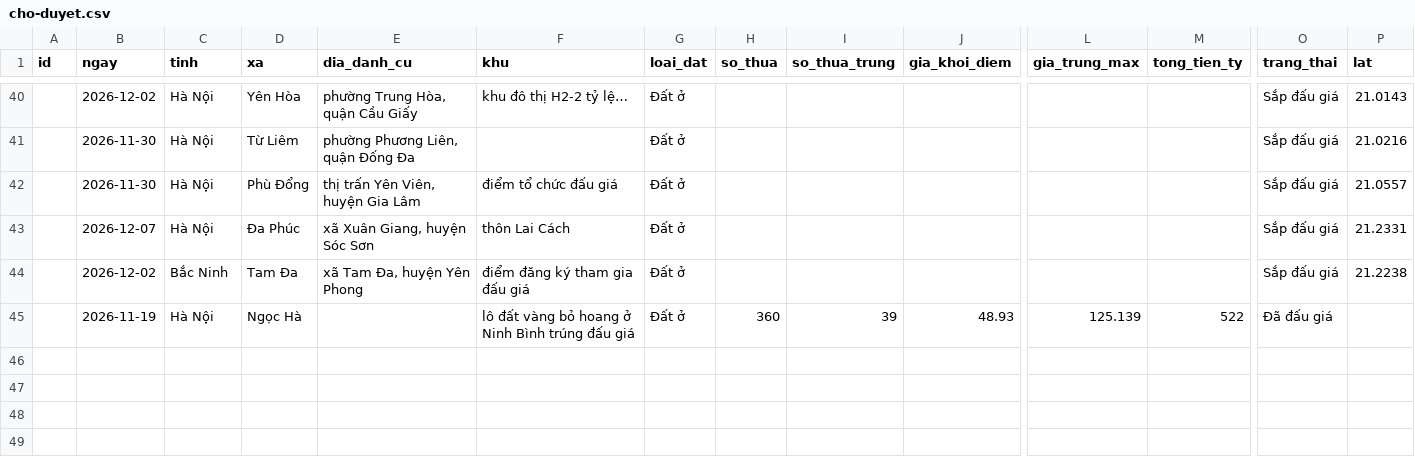
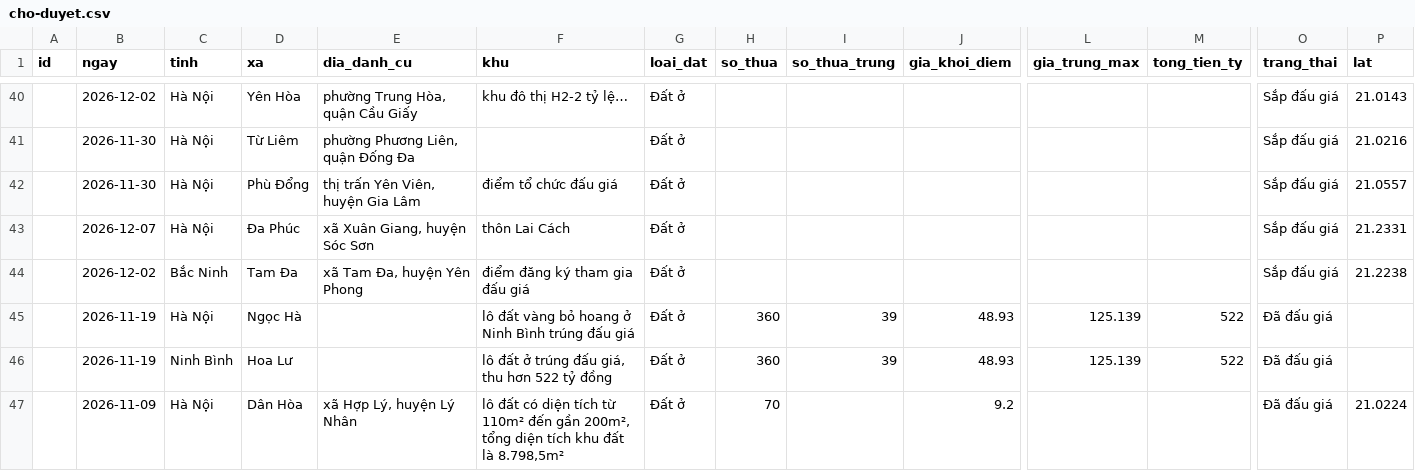
Before and after one commit to pnhimai98-creator/ban-do-dau-gia, a CSV file: cho-duyet.csv, drawn as a sheet; only a part is shown, gaps mark what is left out; rows hold the shown columns only; the diff names each change by its address in the sheet, - before the commit and + after, or states it on an @@ line.

```diff
--- a/cho-duyet.csv
+++ b/cho-duyet.csv
+row 46:  | 2026-11-19 | Ninh Bình | Hoa Lư |  | lô đất ở trúng đấu giá, thu hơn 522 tỷ đồng | Đất ở | 360 | 39 | 48.93 | 125.139 | 522 | Đã đấu giá
+row 47:  | 2026-11-09 | Hà Nội | Dân Hòa | xã Hợp Lý, huyện Lý Nhân | lô đất có diện tích từ 110m² đến gần 200m², tổng diện tích khu đất là 8.798,5m² | Đất ở | 70 |  | 9.2 |  |  | Đã đấu giá | 21.0224
```
Also changed, not shown: 1 other file.
